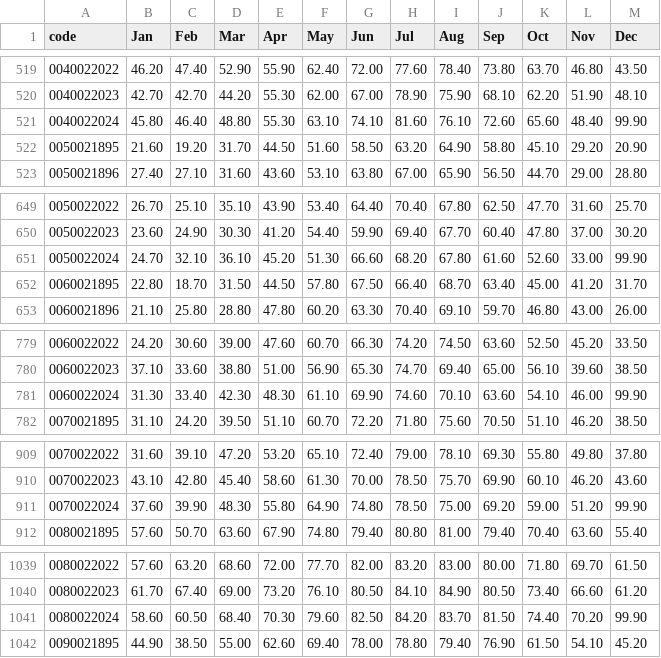
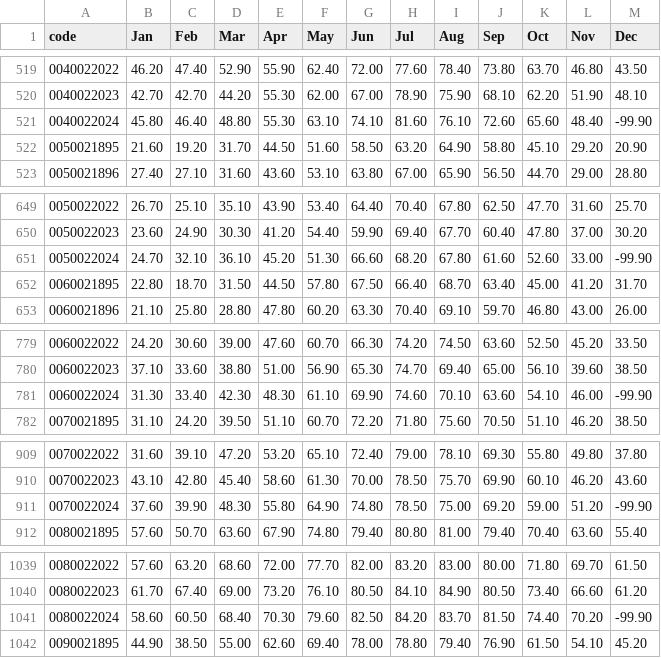
Before and after one commit to ChristianParodi/dataviz, a CSV file: dataset/assignment_4/avg_states.csv, drawn as a sheet; only a part is shown, gaps mark what is left out; the diff covers the shown part only.

```diff
--- a/dataset/assignment_4/avg_states.csv
+++ b/dataset/assignment_4/avg_states.csv
@@ -520,3 +520,3 @@ code,Jan,Feb,Mar,Apr,May,Jun,Jul,Aug,Sep,Oct,Nov,Dec
 0040022023,42.70,42.70,44.20,55.30,62.00,67.00,78.90,75.90,68.10,62.20,51.90,48.10
-0040022024,45.80,46.40,48.80,55.30,63.10,74.10,81.60,76.10,72.60,65.60,48.40,99.90
+0040022024,45.80,46.40,48.80,55.30,63.10,74.10,81.60,76.10,72.60,65.60,48.40,-99.90
 0050021895,21.60,19.20,31.70,44.50,51.60,58.50,63.20,64.90,58.80,45.10,29.20,20.90
@@ -650,3 +650,3 @@ code,Jan,Feb,Mar,Apr,May,Jun,Jul,Aug,Sep,Oct,Nov,Dec
 0050022023,23.60,24.90,30.30,41.20,54.40,59.90,69.40,67.70,60.40,47.80,37.00,30.20
-0050022024,24.70,32.10,36.10,45.20,51.30,66.60,68.20,67.80,61.60,52.60,33.00,99.90
+0050022024,24.70,32.10,36.10,45.20,51.30,66.60,68.20,67.80,61.60,52.60,33.00,-99.90
 0060021895,22.80,18.70,31.50,44.50,57.80,67.50,66.40,68.70,63.40,45.00,41.20,31.70
@@ -780,3 +780,3 @@ code,Jan,Feb,Mar,Apr,May,Jun,Jul,Aug,Sep,Oct,Nov,Dec
 0060022023,37.10,33.60,38.80,51.00,56.90,65.30,74.70,69.40,65.00,56.10,39.60,38.50
-0060022024,31.30,33.40,42.30,48.30,61.10,69.90,74.60,70.10,63.60,54.10,46.00,99.90
+0060022024,31.30,33.40,42.30,48.30,61.10,69.90,74.60,70.10,63.60,54.10,46.00,-99.90
 0070021895,31.10,24.20,39.50,51.10,60.70,72.20,71.80,75.60,70.50,51.10,46.20,38.50
@@ -910,3 +910,3 @@ code,Jan,Feb,Mar,Apr,May,Jun,Jul,Aug,Sep,Oct,Nov,Dec
 0070022023,43.10,42.80,45.40,58.60,61.30,70.00,78.50,75.70,69.90,60.10,46.20,43.60
-0070022024,37.60,39.90,48.30,55.80,64.90,74.80,78.50,75.00,69.20,59.00,51.20,99.90
+0070022024,37.60,39.90,48.30,55.80,64.90,74.80,78.50,75.00,69.20,59.00,51.20,-99.90
 0080021895,57.60,50.70,63.60,67.90,74.80,79.40,80.80,81.00,79.40,70.40,63.60,55.40
@@ -1040,3 +1040,3 @@ code,Jan,Feb,Mar,Apr,May,Jun,Jul,Aug,Sep,Oct,Nov,Dec
 0080022023,61.70,67.40,69.00,73.20,76.10,80.50,84.10,84.90,80.50,73.40,66.60,61.20
-0080022024,58.60,60.50,68.40,70.30,79.60,82.50,84.20,83.70,81.50,74.40,70.20,99.90
+0080022024,58.60,60.50,68.40,70.30,79.60,82.50,84.20,83.70,81.50,74.40,70.20,-99.90
 0090021895,44.90,38.50,55.00,62.60,69.40,78.00,78.80,79.40,76.90,61.50,54.10,45.20
```
Also changed, not shown: 103 edited cells elsewhere in this file, dataset/assignment_4/avg_states_final.csv, dataset/assignment_4/max_states.csv, 6 other files.
